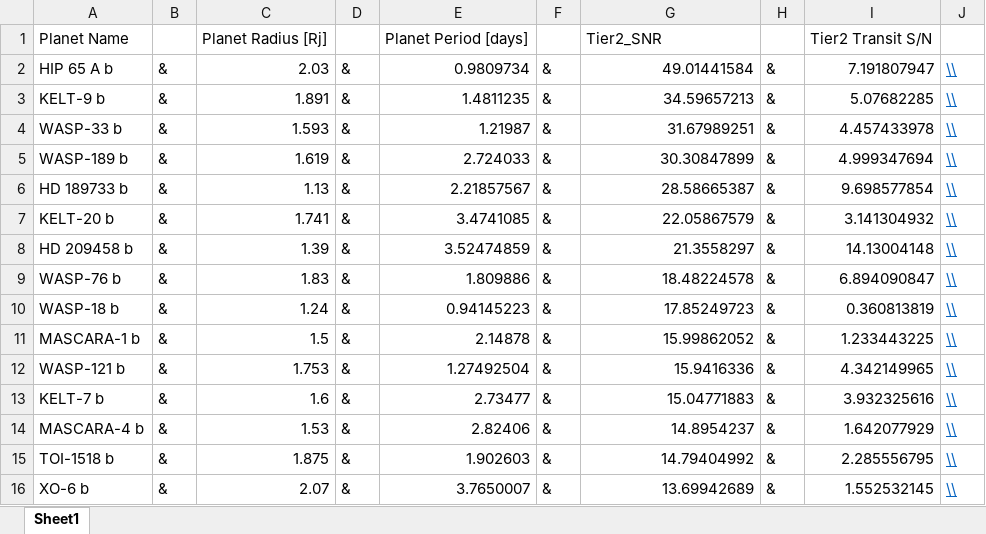
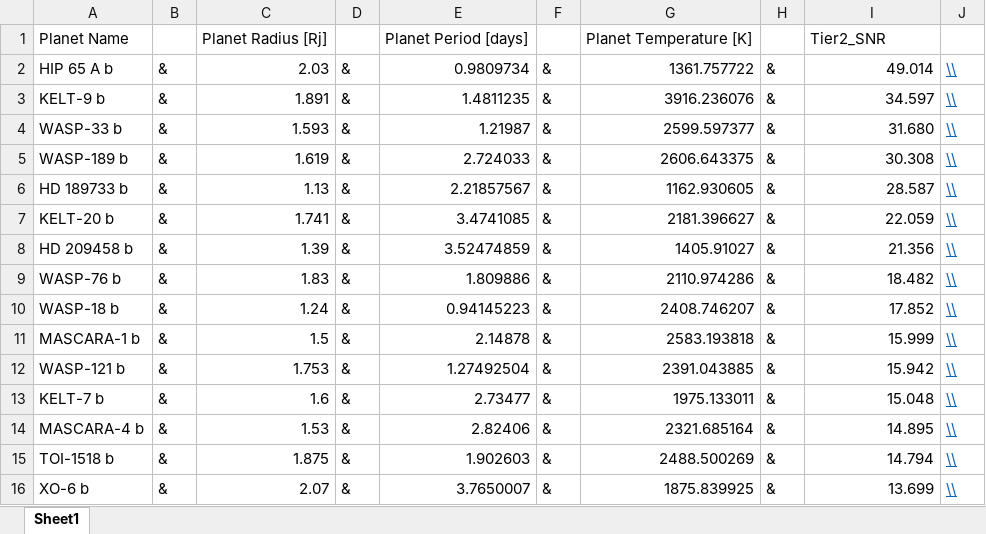
Before and after one commit to cherylwang20/Ariel_Project, an Excel workbook: data/Tier_2_emission.xlsx, sheet Sheet1, drawn as a sheet; only a part is shown; values as stored, in another font and other column widths than the file's, no borders; the diff covers the shown part only; the diff names each change by its address in the sheet, - before the commit and + after, or states it on an @@ line.

```diff
--- a/data/Tier_2_emission.xlsx (sheet Sheet1)
+++ b/data/Tier_2_emission.xlsx (sheet Sheet1)
-G1: Tier2_SNR
+G1: Planet Temperature [K]
-I1: Tier2 Transit S/N
+I1: Tier2_SNR
-G2: 49.01441584
+G2: 1361.757722
-I2: 7.191807947
+I2: 49.014
-G3: 34.59657213
+G3: 3916.236076
-I3: 5.07682285
+I3: 34.597
-G4: 31.67989251
+G4: 2599.597377
-I4: 4.457433978
+I4: 31.680
-G5: 30.30847899
+G5: 2606.643375
-I5: 4.999347694
+I5: 30.308
-G6: 28.58665387
+G6: 1162.930605
-I6: 9.698577854
+I6: 28.587
-G7: 22.05867579
+G7: 2181.396627
-I7: 3.141304932
+I7: 22.059
-G8: 21.3558297
+G8: 1405.91027
-I8: 14.13004148
+I8: 21.356
-G9: 18.48224578
+G9: 2110.974286
-I9: 6.894090847
+I9: 18.482
-G10: 17.85249723
+G10: 2408.746207
-I10: 0.360813819
+I10: 17.852
-G11: 15.99862052
+G11: 2583.193818
-I11: 1.233443225
+I11: 15.999
-G12: 15.9416336
+G12: 2391.043885
-I12: 4.342149965
+I12: 15.942
-G13: 15.04771883
+G13: 1975.133011
-I13: 3.932325616
+I13: 15.048
-G14: 14.8954237
+G14: 2321.685164
-I14: 1.642077929
+I14: 14.895
-G15: 14.79404992
+G15: 2488.500269
-I15: 2.285556795
+I15: 14.794
-G16: 13.69942689
+G16: 1875.839925
-I16: 1.552532145
+I16: 13.699
```
Also changed, not shown: 72 edited cells and cell formats elsewhere in this sheet, 32 other files.
